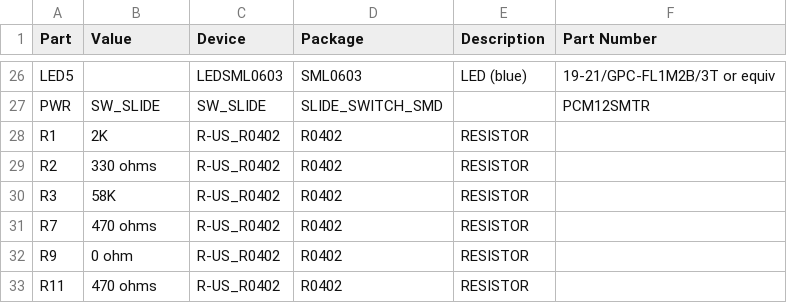
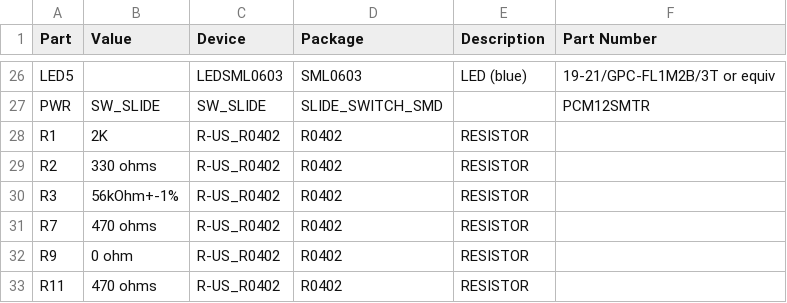
Before and after one commit to ps2/rileylink, a CSV file: hardware/bom.csv, drawn as a sheet; only a part is shown, gaps mark what is left out.

Commit message:
Fix bias resistor value

```diff
--- a/hardware/bom.csv
+++ b/hardware/bom.csv
@@ -29,3 +29,3 @@ R1,2K,R-US_R0402,R0402,RESISTOR,
 R2,330 ohms,R-US_R0402,R0402,RESISTOR,
-R3,58K,R-US_R0402,R0402,RESISTOR,
+R3,56kOhm+-1%,R-US_R0402,R0402,RESISTOR,
 R7,470 ohms,R-US_R0402,R0402,RESISTOR,
```
